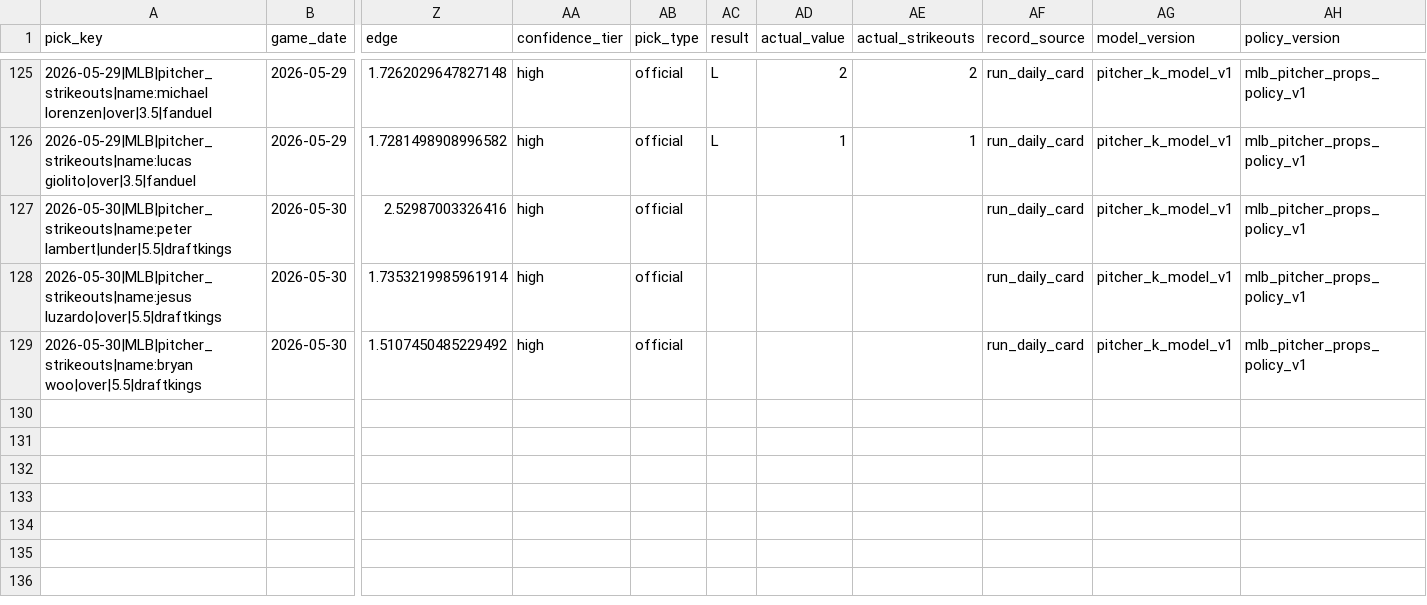
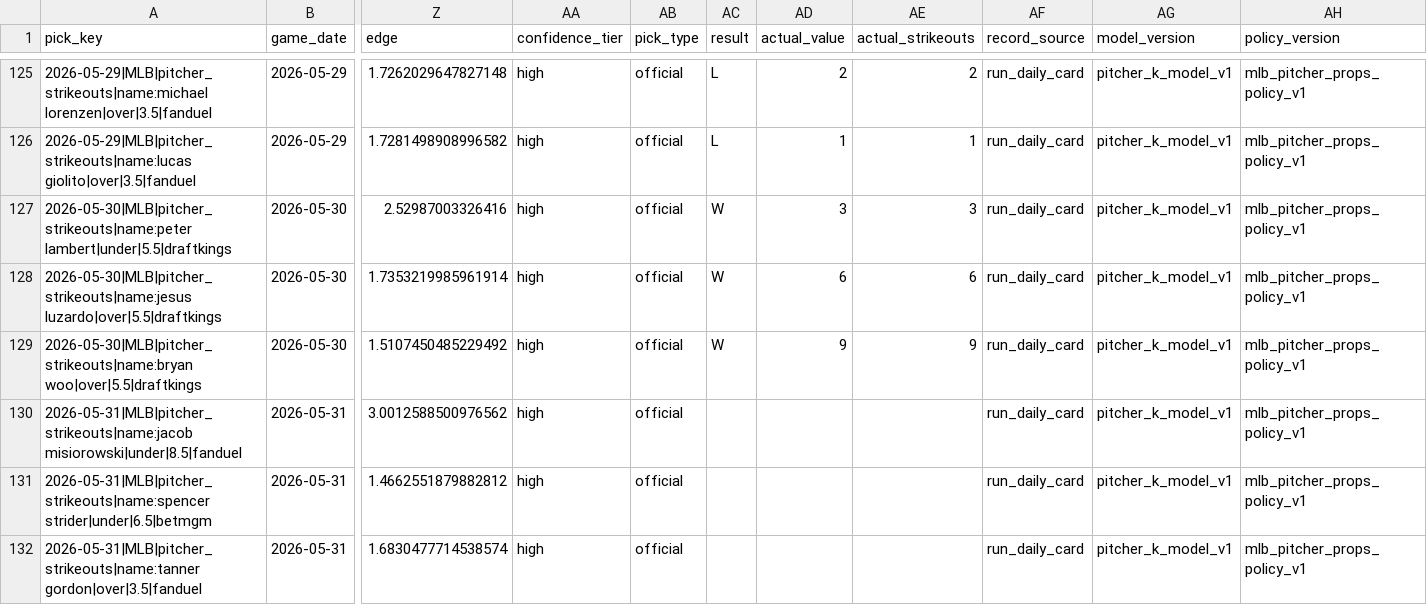
Before and after one commit to Ethrogo/proGramble, a CSV file: MLB/data/tracking/official_picks_history.csv, drawn as a sheet; only a part is shown, gaps mark what is left out; rows hold the shown columns only; the diff names each change by its address in the sheet, - before the commit and + after, or states it on an @@ line.

```diff
--- a/MLB/data/tracking/official_picks_history.csv
+++ b/MLB/data/tracking/official_picks_history.csv
-AC127:AC129 (result): (empty)
+AC127:AC129 (result): W
-AD127 (actual_value): (empty)
+AD127 (actual_value): 3
-AE127 (actual_strikeouts): (empty)
+AE127 (actual_strikeouts): 3
-AD128 (actual_value): (empty)
+AD128 (actual_value): 6
-AE128 (actual_strikeouts): (empty)
+AE128 (actual_strikeouts): 6
-AD129 (actual_value): (empty)
+AD129 (actual_value): 9
-AE129 (actual_strikeouts): (empty)
+AE129 (actual_strikeouts): 9
+row 130: 2026-05-31|MLB|pitcher_strikeouts|name:jacob misiorowski|under|8.5|fanduel | 2026-05-31 | 3.0012588500976562 | high | official |  |  |  | run_daily_card | pitcher_k_model_v1 | mlb_pitcher_props_policy_v1
+row 131: 2026-05-31|MLB|pitcher_strikeouts|name:spencer strider|under|6.5|betmgm | 2026-05-31 | 1.4662551879882812 | high | official |  |  |  | run_daily_card | pitcher_k_model_v1 | mlb_pitcher_props_policy_v1
+row 132: 2026-05-31|MLB|pitcher_strikeouts|name:tanner gordon|over|3.5|fanduel | 2026-05-31 | 1.6830477714538574 | high | official |  |  |  | run_daily_card | pitcher_k_model_v1 | mlb_pitcher_props_policy_v1
```
Also changed, not shown: MLB/data/tracking/official_picks_profit_by_book.csv, MLB/data/tracking/official_picks_profit_report.csv, 10 other files.
